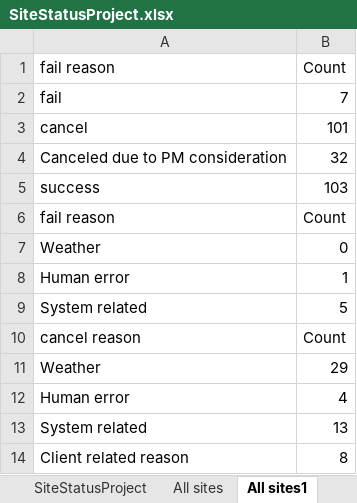
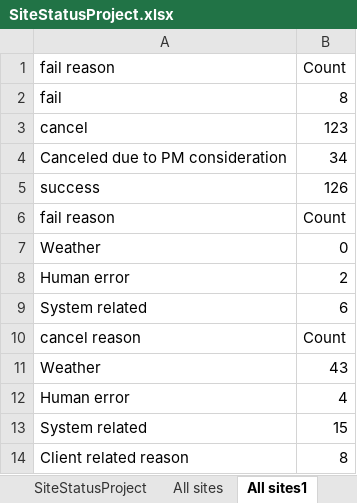
Before and after one commit to aviveyal/GraphsPython, an Excel workbook: SiteStatusProject.xlsx, sheet All sites1, drawn as a sheet; values as stored, in another font and other column widths than the file's, no borders; charts and pictures not drawn; the diff names each change by its address in the sheet, - before the commit and + after, or states it on an @@ line.

```diff
--- a/SiteStatusProject.xlsx (sheet All sites1)
+++ b/SiteStatusProject.xlsx (sheet All sites1)
-B2: 7
+B2: 8
-B3: 101
+B3: 123
-B4: 32
+B4: 34
-B5: 103
+B5: 126
-B8: 1
+B8: 2
-B9: 5
+B9: 6
-B11: 29
+B11: 43
-B13: 13
+B13: 15
```
Also changed, not shown: sheet SiteStatusProject, sheet BHP area C, sheet FAB 28, sheet All sites, sheet BHP area C1, sheet S32 Mine, 8 more sheets, other sheet tabs, charts or pictures, 1 other file.
